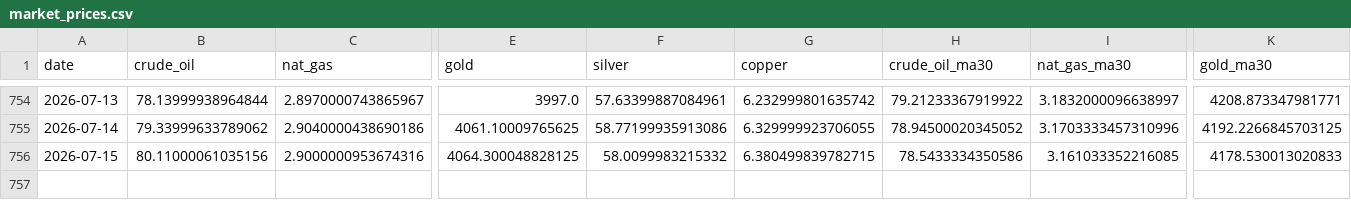
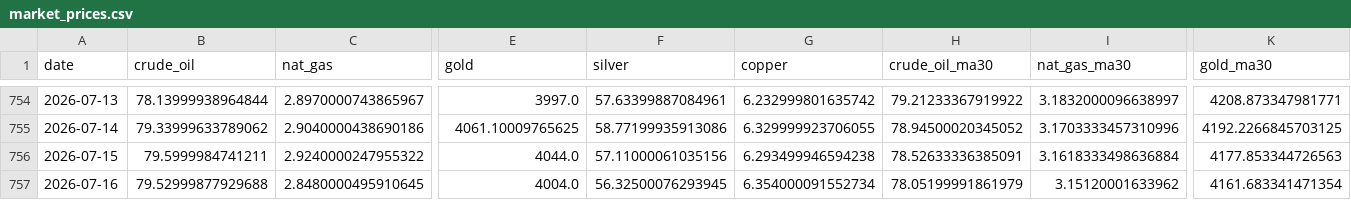
Before and after one commit to ela113arm-arch/macro-data-tracker, a CSV file: data/market_prices.csv, drawn as a sheet; only a part is shown, gaps mark what is left out; rows hold the shown columns only; the diff covers the shown part only; the diff names each change by its address in the sheet, - before the commit and + after, or states it on an @@ line.

```diff
--- a/data/market_prices.csv
+++ b/data/market_prices.csv
-B756 (crude_oil): 80.11000061035156
+B756 (crude_oil): 79.5999984741211
-C756 (nat_gas): 2.9000000953674316
+C756 (nat_gas): 2.9240000247955322
-E756 (gold): 4064.300048828125
+E756 (gold): 4044.0
-F756 (silver): 58.0099983215332
+F756 (silver): 57.11000061035156
-G756 (copper): 6.380499839782715
+G756 (copper): 6.293499946594238
-H756 (crude_oil_ma30): 78.5433334350586
+H756 (crude_oil_ma30): 78.52633336385091
-I756 (nat_gas_ma30): 3.161033352216085
+I756 (nat_gas_ma30): 3.1618333498636884
-K756 (gold_ma30): 4178.530013020833
+K756 (gold_ma30): 4177.853344726563
+row 757: 2026-07-16 | 79.52999877929688 | 2.8480000495910645 | 4004.0 | 56.32500076293945 | 6.354000091552734 | 78.05199991861979 | 3.15120001633962 | 4161.683341471354
```
Also changed, not shown: 2 edited cells elsewhere in this file, data/cftc_positioning.csv, data/crack_spreads.csv, 17 other files.
